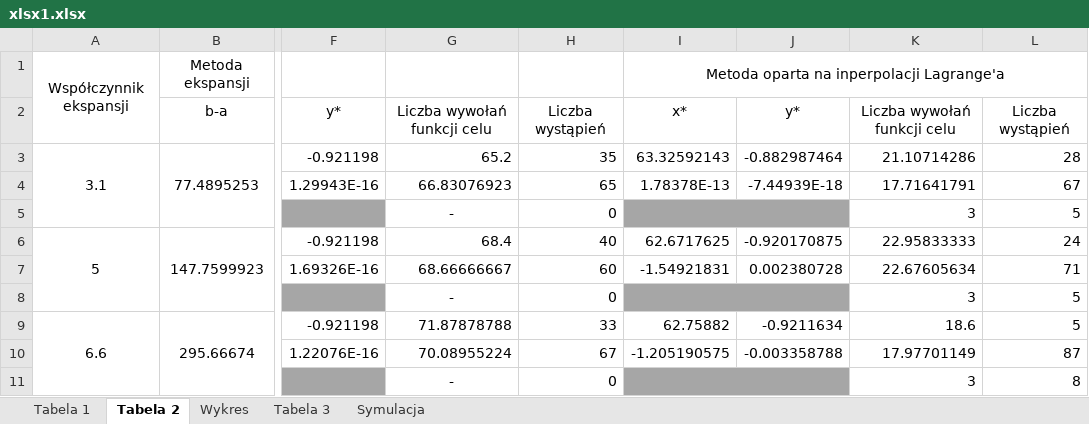
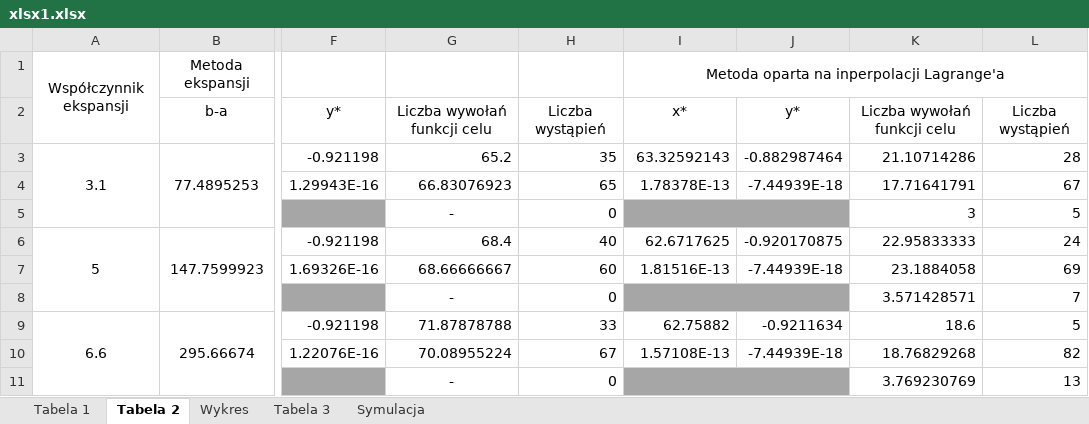
Before and after one commit to Frigzer/Optimization, an Excel workbook: xlsx1.xlsx, sheet Tabela 2, drawn as a sheet; only a part is shown, gaps mark what is left out; values as stored, in another font and other column widths than the file's, no borders; the diff names each change by its address in the sheet, - before the commit and + after, or states it on an @@ line.

```diff
--- a/xlsx1.xlsx (sheet Tabela 2)
+++ b/xlsx1.xlsx (sheet Tabela 2)
-I7: -1.54921831
+I7: 1.81516E-13
-J7: 0.002380728
+J7: -7.44939E-18
-K7: 22.67605634
+K7: 23.1884058
-L7: 71
+L7: 69
-K8: 3
+K8: 3.571428571
-L8: 5
+L8: 7
-I10: -1.205190575
+I10: 1.57108E-13
-J10: -0.003358788
+J10: -7.44939E-18
-K10: 17.97701149
+K10: 18.76829268
-L10: 87
+L10: 82
-K11: 3
+K11: 3.769230769
-L11: 8
+L11: 13
```
Also changed, not shown: sheet Tabela 1, charts or pictures, 6 other files.
